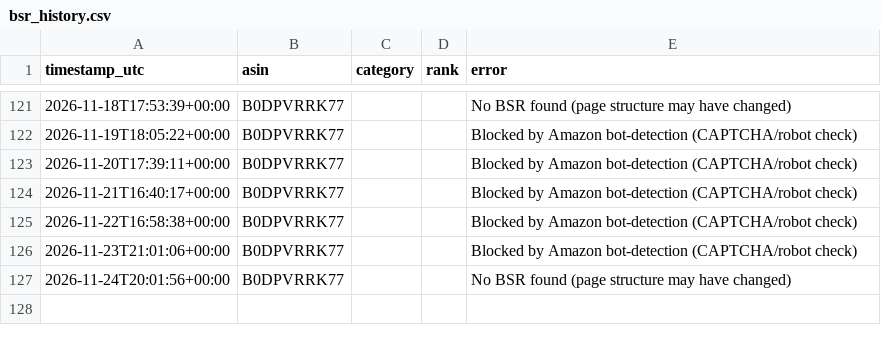
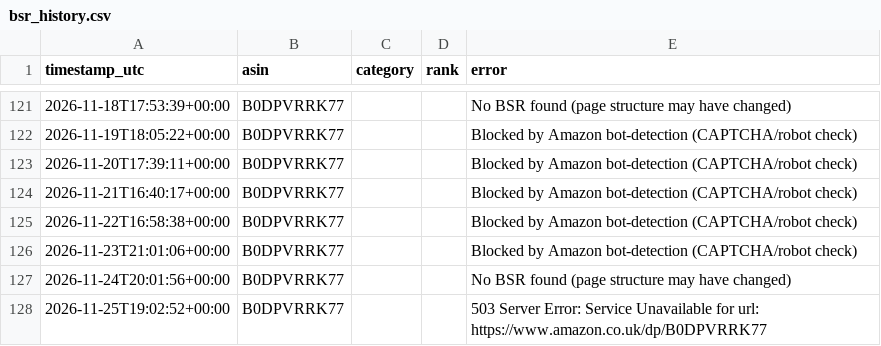
Before and after one commit to itsgingerryno/BSR_Tracker, a CSV file: bsr_history.csv, drawn as a sheet; only a part is shown, gaps mark what is left out; the diff names each change by its address in the sheet, - before the commit and + after, or states it on an @@ line.

```diff
--- a/bsr_history.csv
+++ b/bsr_history.csv
+row 128: 2026-11-25T19:02:52+00:00 | B0DPVRRK77 |  |  | 503 Server Error: Service Unavailable for url: https://www.amazon.co.uk/dp/B0DPVRRK77
```
